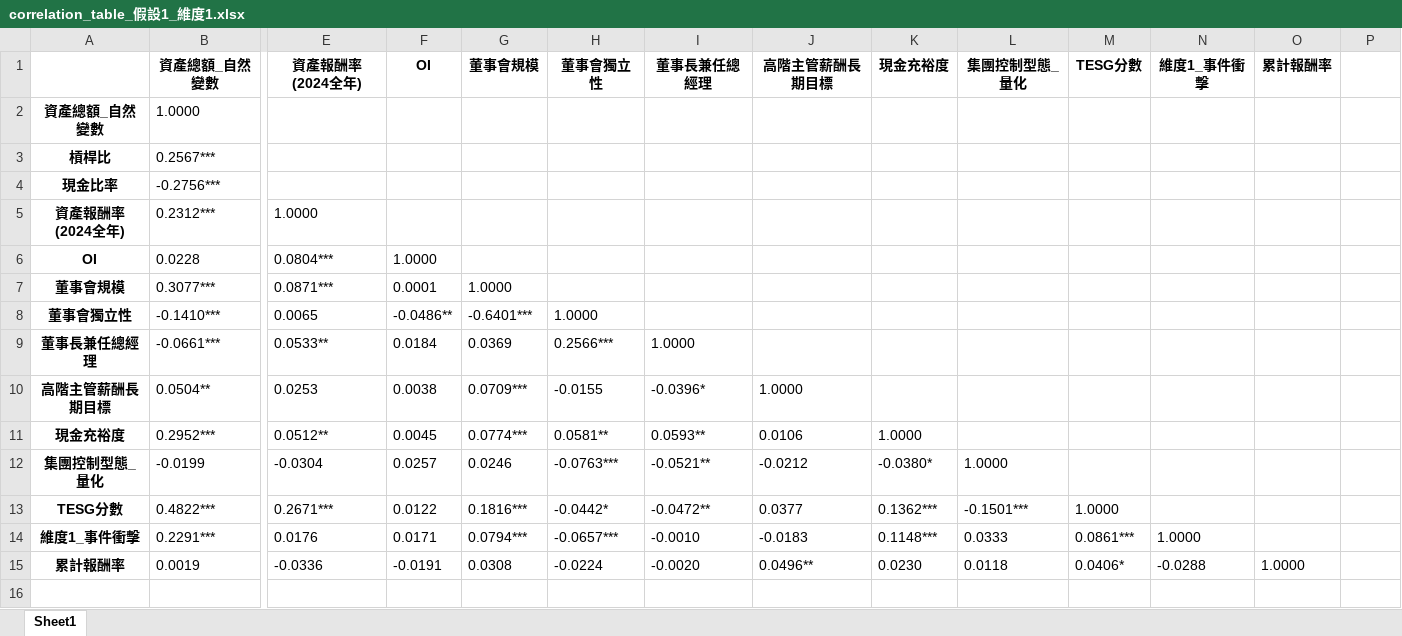
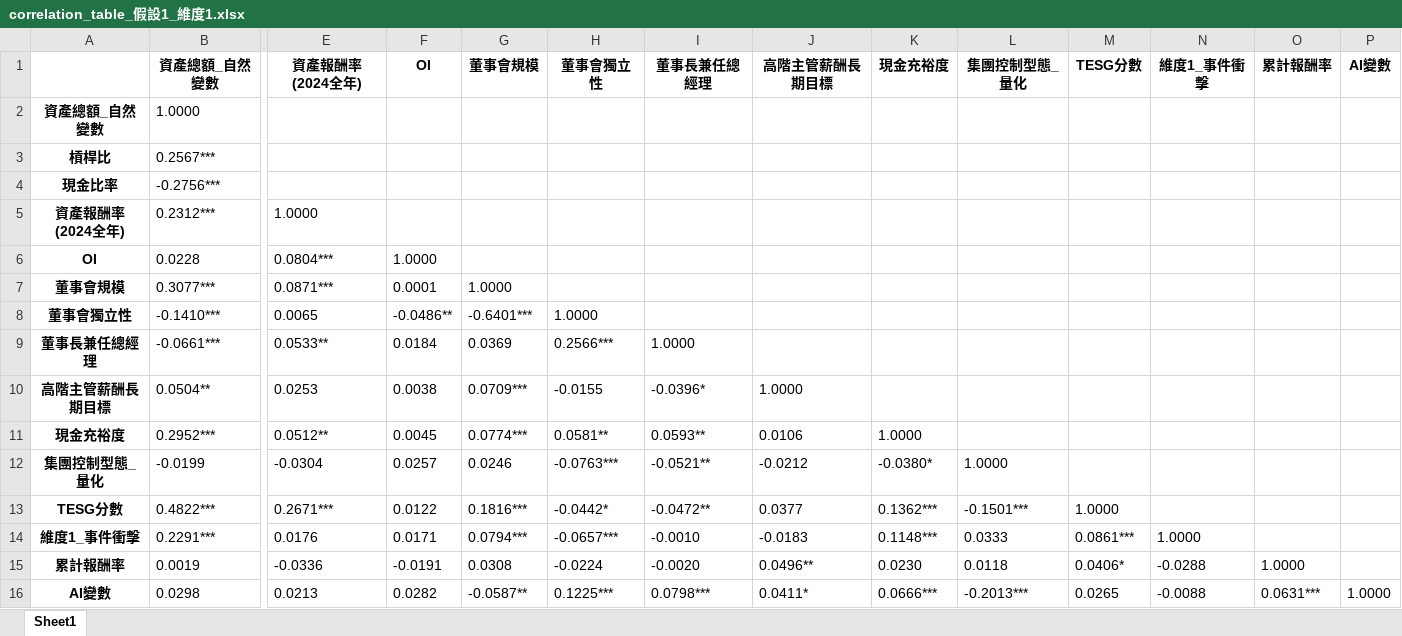
Before and after one commit to Simmonslin/visualization, an Excel workbook: correlation_table_假設1_維度1.xlsx, sheet Sheet1, drawn as a sheet; only a part is shown, gaps mark what is left out; values as stored, in another font and other column widths than the file's, no borders; rows hold the shown columns only; the diff names each change by its address in the sheet, - before the commit and + after, or states it on an @@ line.

```diff
--- a/correlation_table_假設1_維度1.xlsx (sheet Sheet1)
+++ b/correlation_table_假設1_維度1.xlsx (sheet Sheet1)
-P1: (empty)
+P1: AI變數
+row 16: AI變數 | 0.0298 | 0.0213 | 0.0282 | -0.0587** | 0.1225*** | 0.0798*** | 0.0411* | 0.0666*** | -0.2013*** | 0.0265 | -0.0088 | 0.0631*** | 1.0000
```
Also changed, not shown: correlation_table_假設1.xlsx, correlation_table_假設1_維度2.xlsx, 1 other file.
